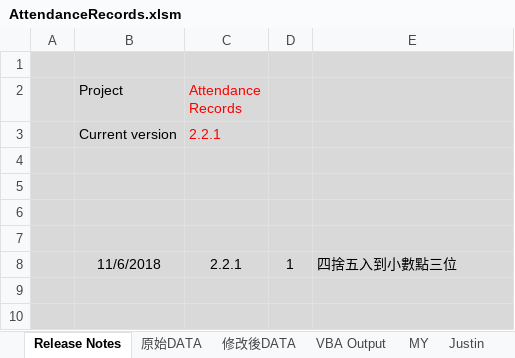
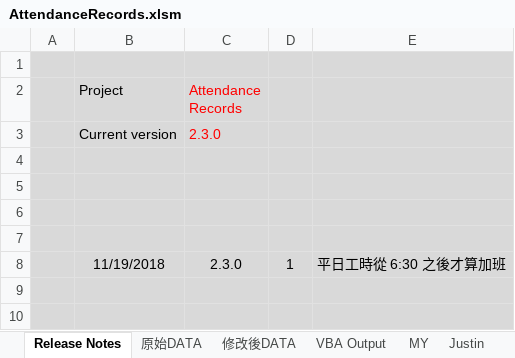
Before and after one commit to skyran1278/VbaProject, an Excel workbook: 20180511_AttendanceRecords/AttendanceRecords.xlsm, sheet Release Notes, drawn as a sheet; only a part is shown; the shorter side is filled out with more unchanged rows; values as stored, in another font and other column widths than the file's, no borders; charts and pictures not drawn; the diff names each change by its address in the sheet, - before the commit and + after, or states it on an @@ line.

Commit message:
工時統計 平日工時從 6:30 之後才算加班

```diff
--- a/20180511_AttendanceRecords/AttendanceRecords.xlsm (sheet Release Notes)
+++ b/20180511_AttendanceRecords/AttendanceRecords.xlsm (sheet Release Notes)
-C3 (Attendance Records): 2.2.1
+C3 (Attendance Records): 2.3.0
+row 5: (empty)
+row 6: (empty)
+row 7: (empty)
+row 8:  | 11/19/2018 | 2.3.0 | 1 | 平日工時從 6:30 之後才算加班
```
Also changed, not shown: sheet VBA Output, sheet 修改後DATA, charts or pictures, 2 other files.
